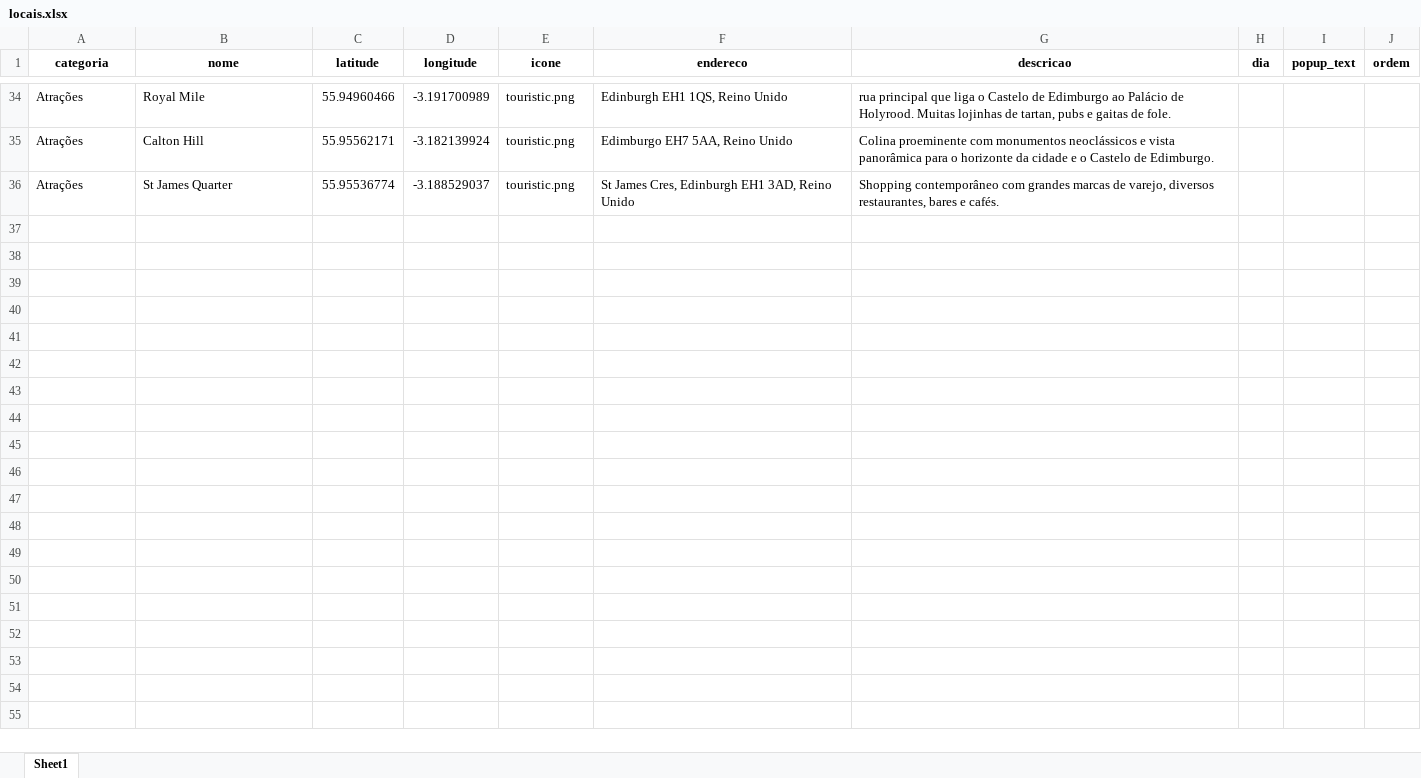
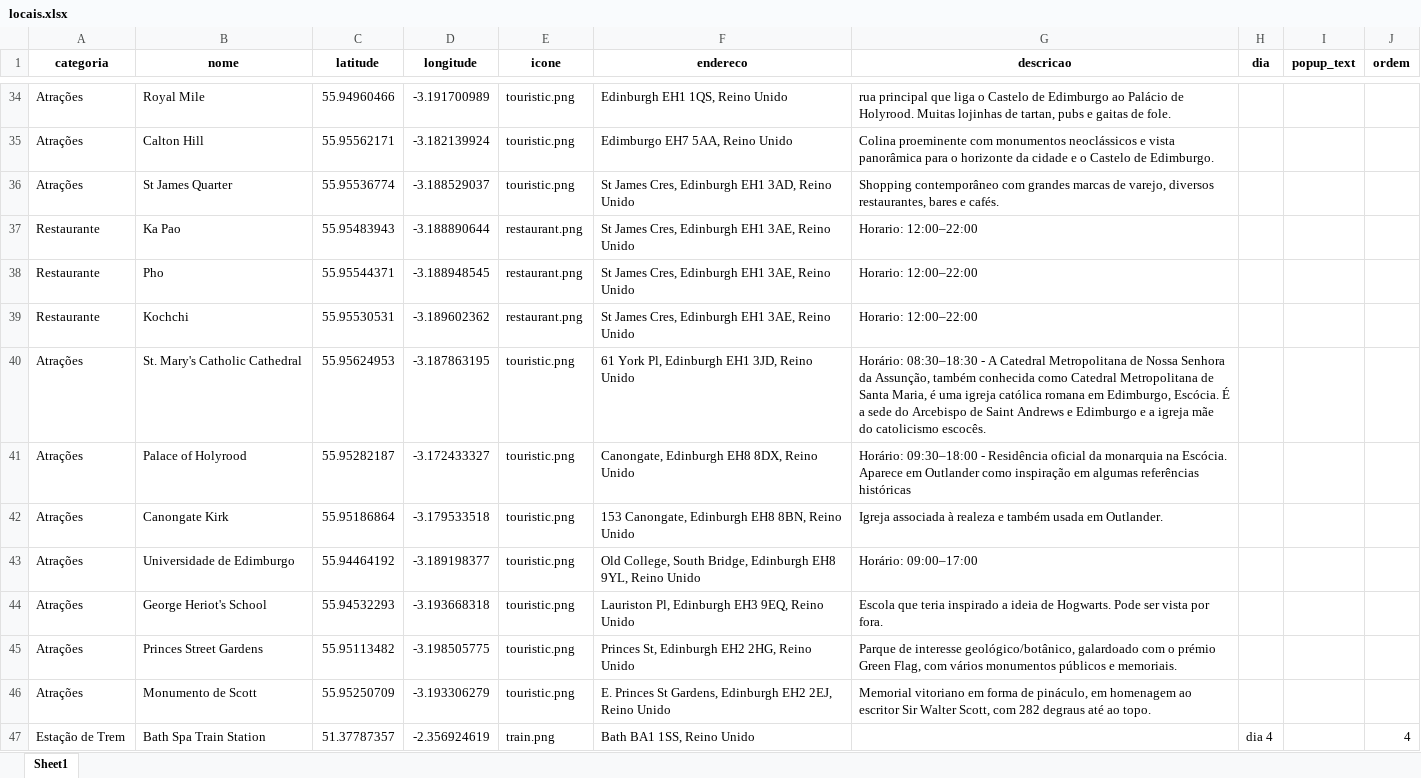
Before and after one commit to ArmandoDauer/LarasGuideEdimburgh, an Excel workbook: locais.xlsx, sheet Sheet1, drawn as a sheet; only a part is shown, gaps mark what is left out; values as stored, in another font and other column widths than the file's, no borders; the diff covers the shown part only; the diff names each change by its address in the sheet, - before the commit and + after, or states it on an @@ line.

```diff
--- a/locais.xlsx (sheet Sheet1)
+++ b/locais.xlsx (sheet Sheet1)
+row 37: Restaurante | Ka Pao | 55.95483943 | -3.188890644 | restaurant.png | St James Cres, Edinburgh EH1 3AE, Reino Unido | Horario: 12:00–22:00
+row 38: Restaurante | Pho | 55.95544371 | -3.188948545 | restaurant.png | St James Cres, Edinburgh EH1 3AE, Reino Unido | Horario: 12:00–22:00
+row 39: Restaurante | Kochchi | 55.95530531 | -3.189602362 | restaurant.png | St James Cres, Edinburgh EH1 3AE, Reino Unido | Horario: 12:00–22:00
+row 40: Atrações | St. Mary's Catholic Cathedral | 55.95624953 | -3.187863195 | touristic.png | 61 York Pl, Edinburgh EH1 3JD, Reino Unido | Horário: 08:30–18:30 - A Catedral Metropolitana de Nossa Senhora da Assunção, também conhecida como Catedral Metropolitana de Santa Maria, é uma igreja católica romana em Edimburgo, Escócia. É a sede do Arcebispo de Saint Andrews e Edimburgo e a igreja mãe do catolicismo escocês.
+row 41: Atrações | Palace of Holyrood | 55.95282187 | -3.172433327 | touristic.png | Canongate, Edinburgh EH8 8DX, Reino Unido | Horário: 09:30–18:00 - Residência oficial da monarquia na Escócia. Aparece em Outlander como inspiração em algumas referências históricas
+row 42: Atrações | Canongate Kirk | 55.95186864 | -3.179533518 | touristic.png | 153 Canongate, Edinburgh EH8 8BN, Reino Unido | Igreja associada à realeza e também usada em Outlander.
+row 43: Atrações | Universidade de Edimburgo | 55.94464192 | -3.189198377 | touristic.png | Old College, South Bridge, Edinburgh EH8 9YL, Reino Unido | Horário: 09:00–17:00
+row 44: Atrações | George Heriot's School | 55.94532293 | -3.193668318 | touristic.png | Lauriston Pl, Edinburgh EH3 9EQ, Reino Unido | Escola que teria inspirado a ideia de Hogwarts. Pode ser vista por fora.
+row 45: Atrações | Princes Street Gardens | 55.95113482 | -3.198505775 | touristic.png | Princes St, Edinburgh EH2 2HG, Reino Unido | Parque de interesse geológico/botânico, galardoado com o prémio Green Flag, com vários monumentos públicos e memoriais.
+row 46: Atrações | Monumento de Scott | 55.95250709 | -3.193306279 | touristic.png | E. Princes St Gardens, Edinburgh EH2 2EJ, Reino Unido | Memorial vitoriano em forma de pináculo, em homenagem ao escritor Sir Walter Scott, com 282 degraus até ao topo.
+row 47: Estação de Trem | Bath Spa Train Station | 51.37787357 | -2.356924619 | train.png | Bath BA1 1SS, Reino Unido |  | dia 4 |  | 4
```
Also changed, not shown: 11 added rows and 3 edited cells elsewhere in this sheet, 2 other files.
